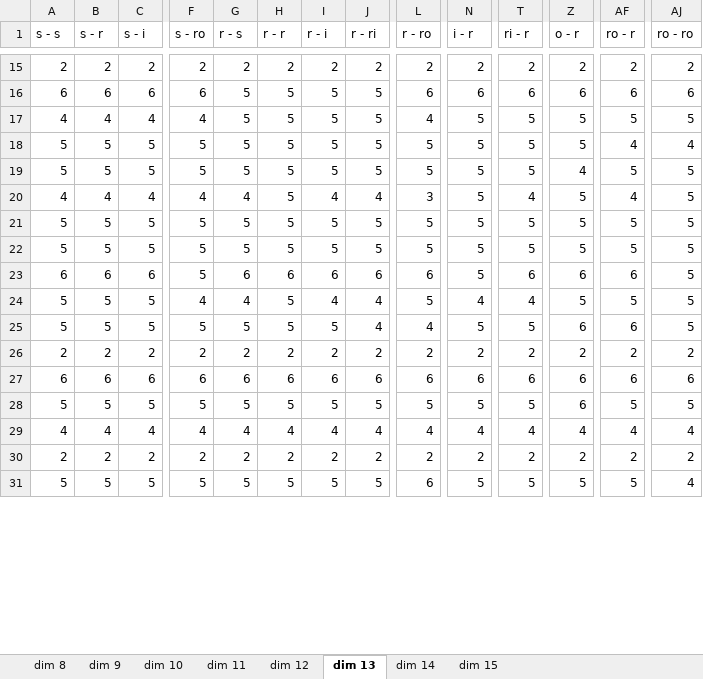
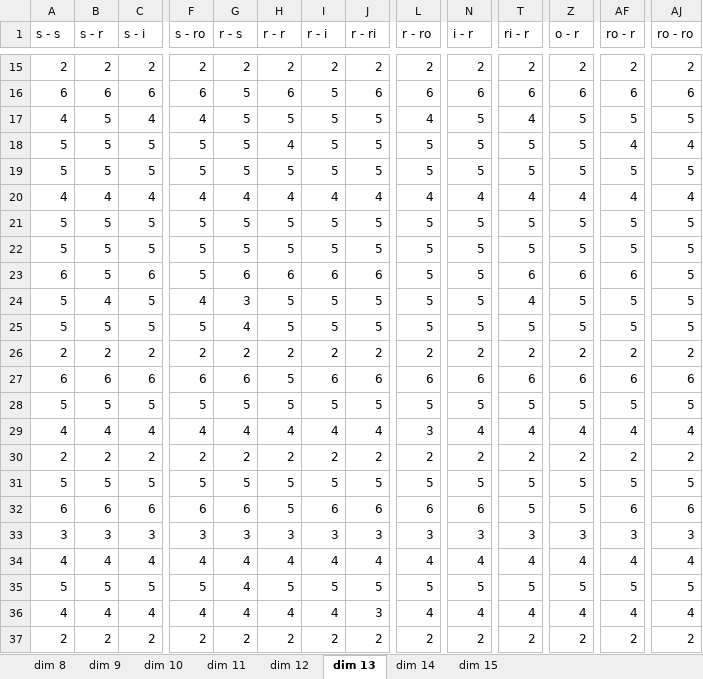
Before and after one commit to jcuevas-rozo/finite-topological-spaces, an Excel workbook: dvfields-strategies-regular/results/results_random_regular.xlsx, sheet dim 13, drawn as a sheet; only a part is shown, gaps mark what is left out; values as stored, in another font and other column widths than the file's, no borders; table styles not drawn; removed rows and columns are numbered as before the commit, all else as after; rows hold the shown columns only; the diff covers the shown part only; the diff names each change by its address in the sheet, - before the commit and + after, or states it on an @@ line.

```diff
--- a/dvfields-strategies-regular/results/results_random_regular.xlsx (sheet dim 13)
+++ b/dvfields-strategies-regular/results/results_random_regular.xlsx (sheet dim 13)
-H16 (r - r): 5
+H16 (r - r): 6
-J16 (r - ri): 5
+J16 (r - ri): 6
-B17 (s - r): 4
+B17 (s - r): 5
-T17 (ri - r): 5
+T17 (ri - r): 4
-H18 (r - r): 5
+H18 (r - r): 4
-Z19 (o - r): 4
+Z19 (o - r): 5
-H20 (r - r): 5
+H20 (r - r): 4
-L20 (r - ro): 3
+L20 (r - ro): 4
-N20 (i - r): 5
+N20 (i - r): 4
-Z20 (o - r): 5
+Z20 (o - r): 4
-AJ20 (ro - ro): 5
+AJ20 (ro - ro): 4
-B23 (s - r): 6
+B23 (s - r): 5
-L23 (r - ro): 6
+L23 (r - ro): 5
-B24 (s - r): 5
+B24 (s - r): 4
-G24 (r - s): 4
+G24 (r - s): 3
-I24 (r - i): 4
+I24 (r - i): 5
-J24:J25 (r - ri): 4
+J24:J25 (r - ri): 5
-N24 (i - r): 4
+N24 (i - r): 5
-G25 (r - s): 5
+G25 (r - s): 4
-L25 (r - ro): 4
+L25 (r - ro): 5
-Z25 (o - r): 6
+Z25 (o - r): 5
-AF25 (ro - r): 6
+AF25 (ro - r): 5
-H27 (r - r): 6
+H27 (r - r): 5
-Z28 (o - r): 6
+Z28 (o - r): 5
+row 29: 4 | 4 | 4 | 4 | 4 | 4 | 4 | 4 | 3 | 4 | 4 | 4 | 4 | 4
@@ row 37 moved to row 30: 2 @@
+row 31: 5 | 5 | 5 | 5 | 5 | 5 | 5 | 5 | 5 | 5 | 5 | 5 | 5 | 5
+row 32: 6 | 6 | 6 | 6 | 6 | 5 | 6 | 6 | 6 | 6 | 5 | 5 | 6 | 6
+row 33: 3 | 3 | 3 | 3 | 3 | 3 | 3 | 3 | 3 | 3 | 3 | 3 | 3 | 3
+row 35: 5 | 5 | 5 | 5 | 4 | 5 | 5 | 5 | 5 | 5 | 5 | 5 | 5 | 5
+row 36: 4 | 4 | 4 | 4 | 4 | 4 | 4 | 3 | 4 | 4 | 4 | 4 | 4 | 4
-row 31: 5 | 5 | 5 | 5 | 5 | 5 | 5 | 5 | 6 | 5 | 5 | 5 | 5 | 4
```
Also changed, not shown: 4 added rows, 9 removed rows and 44 edited cells elsewhere in this sheet, sheet dim 14, sheet dim 10, sheet dim 11, sheet dim 9, sheet dim 12, sheet dim 15, 1 more sheet, 11 other files.
